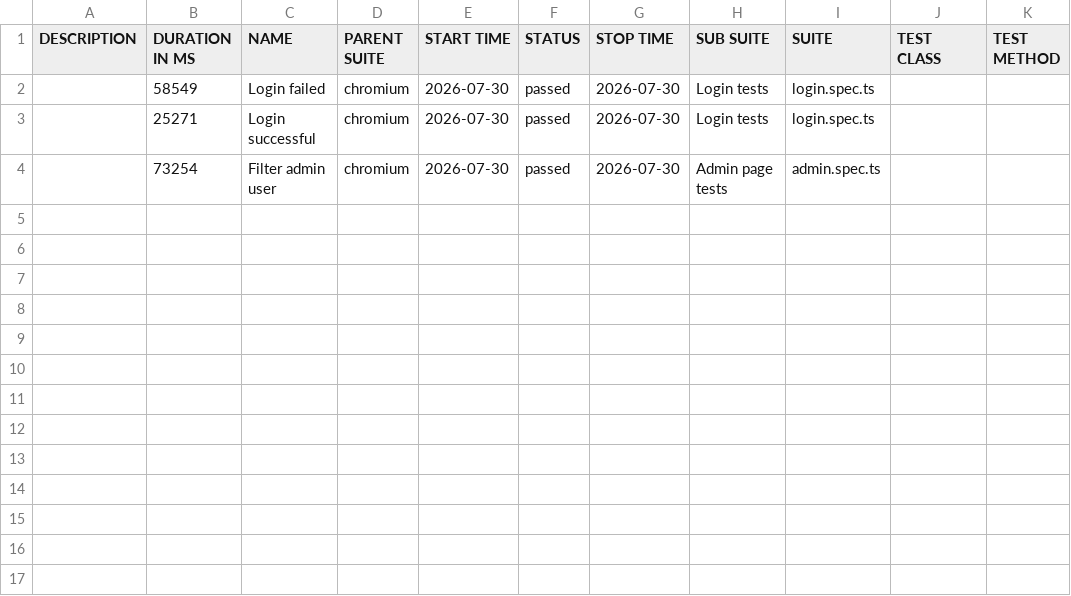
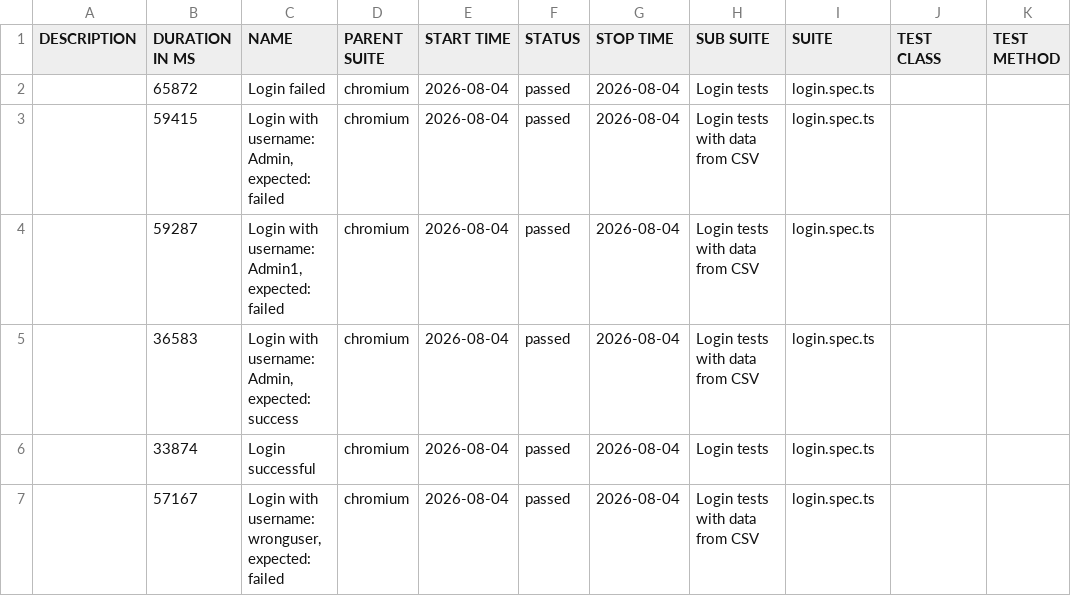
Before and after one commit to PhuongDuy-PP/phuong-testing16-automationtest, a CSV file: testing16-playwright/allure-report/data/suites.csv, drawn as a sheet.

Commit message:
Push code playwright continue

```diff
--- a/testing16-playwright/allure-report/data/suites.csv
+++ b/testing16-playwright/allure-report/data/suites.csv
@@ -1,4 +1,7 @@
 "DESCRIPTION","DURATION IN MS","NAME","PARENT SUITE","START TIME","STATUS","STOP TIME","SUB SUITE","SUITE","TEST CLASS","TEST METHOD"
-"","58549","Login failed","chromium","2026-07-30","passed","2026-07-30","Login tests","login.spec.ts","",""
-"","25271","Login successful","chromium","2026-07-30","passed","2026-07-30","Login tests","login.spec.ts","",""
-"","73254","Filter admin user","chromium","2026-07-30","passed","2026-07-30","Admin page tests","admin.spec.ts","",""
+"","65872","Login failed","chromium","2026-08-04","passed","2026-08-04","Login tests","login.spec.ts","",""
+"","59415","Login with username: Admin, expected: failed","chromium","2026-08-04","passed","2026-08-04","Login tests with data from CSV","login.spec.ts","",""
+"","59287","Login with username: Admin1, expected: failed","chromium","2026-08-04","passed","2026-08-04","Login tests with data from CSV","login.spec.ts","",""
+"","36583","Login with username: Admin, expected: success","chromium","2026-08-04","passed","2026-08-04","Login tests with data from CSV","login.spec.ts","",""
+"","33874","Login successful","chromium","2026-08-04","passed","2026-08-04","Login tests","login.spec.ts","",""
+"","57167","Login with username: wronguser, expected: failed","chromium","2026-08-04","passed","2026-08-04","Login tests with data from CSV","login.spec.ts","",""
```
Also changed, not shown: testing16-playwright/allure-report/data/behaviors.csv, 51 other files.
